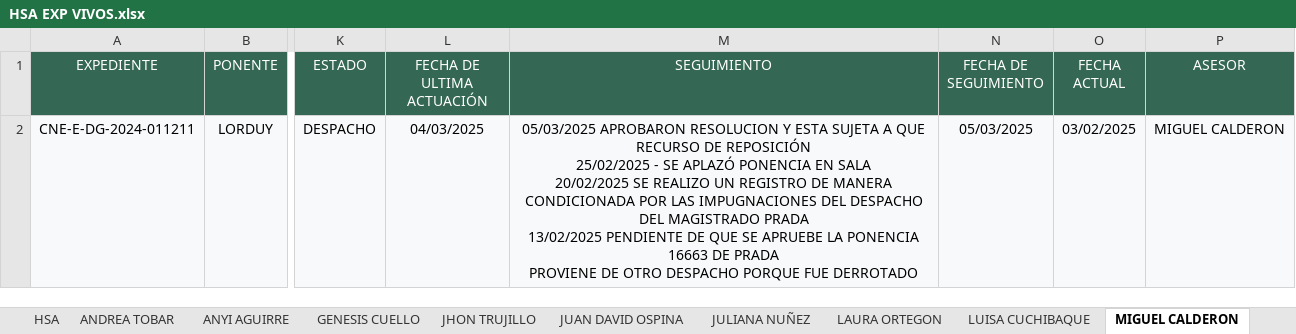
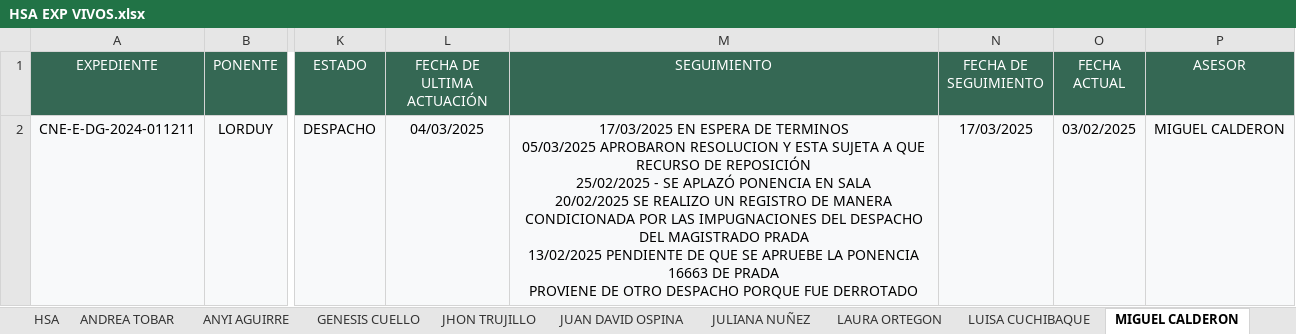
Before and after one commit to Kevininge-tech/EXPEDIENTES-VIVOS, an Excel workbook: HSA EXP VIVOS.xlsx, sheet MIGUEL CALDERON, drawn as a sheet; only a part is shown, gaps mark what is left out; values as stored, in another font and other column widths than the file's, no borders; ↵ is a line break in a cell; the diff names each change by its address in the sheet, - before the commit and + after, or states it on an @@ line.

```diff
--- a/HSA EXP VIVOS.xlsx (sheet MIGUEL CALDERON)
+++ b/HSA EXP VIVOS.xlsx (sheet MIGUEL CALDERON)
-M2 (SEGUIMIENTO): 05/03/2025 APROBARON…
+M2 (SEGUIMIENTO): 17/03/2025 EN ESPERA DE TERMINOS ↵ 05/03/2025 APROBARON…
-N2 (FECHA DE SEGUIMIENTO): 05/03/2025
+N2 (FECHA DE SEGUIMIENTO): 17/03/2025
```
Also changed, not shown: sheet HSA, sheet MONICA PARDO, sheet JUAN DAVID OSPINA, sheet LUISA CUCHIBAQUE, sheet JHON TRUJILLO, sheet GENESIS CUELLO, 5 more sheets, other sheet tabs.
